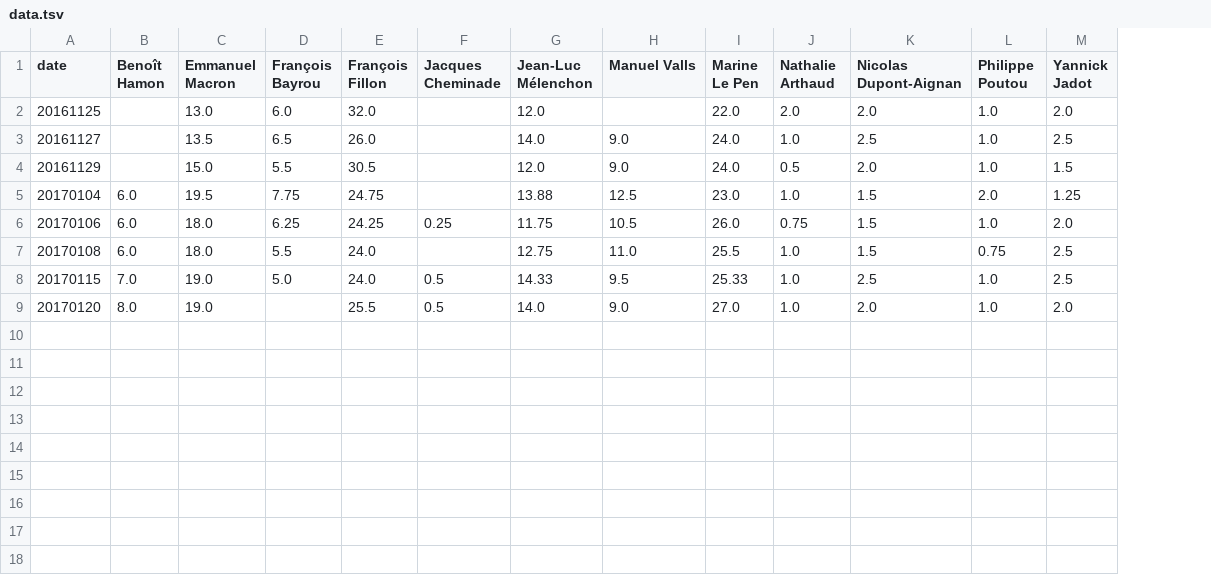
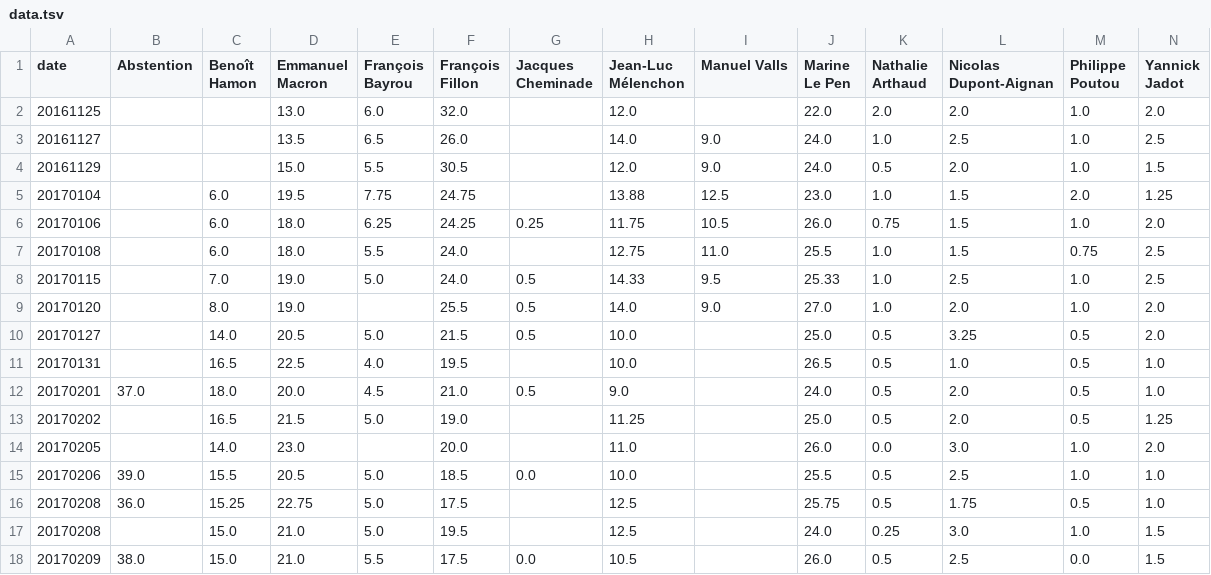
Before and after one commit to verycourt/Elections, a TSV file: sondages/data.tsv, drawn as a sheet; the diff names each change by its address in the sheet, - before the commit and + after, or states it on an @@ line.

```diff
--- a/sondages/data.tsv
+++ b/sondages/data.tsv
+column B (Abstention), empty
+row 10: 20170127 |  | 14.0 | 20.5 | 5.0 | 21.5 | 0.5 | 10.0 |  | 25.0 | 0.5 | 3.25 | 0.5 | 2.0
+row 11: 20170131 |  | 16.5 | 22.5 | 4.0 | 19.5 |  | 10.0 |  | 26.5 | 0.5 | 1.0 | 0.5 | 1.0
+row 12: 20170201 | 37.0 | 18.0 | 20.0 | 4.5 | 21.0 | 0.5 | 9.0 |  | 24.0 | 0.5 | 2.0 | 0.5 | 1.0
+row 13: 20170202 |  | 16.5 | 21.5 | 5.0 | 19.0 |  | 11.25 |  | 25.0 | 0.5 | 2.0 | 0.5 | 1.25
+row 14: 20170205 |  | 14.0 | 23.0 |  | 20.0 |  | 11.0 |  | 26.0 | 0.0 | 3.0 | 1.0 | 2.0
+row 15: 20170206 | 39.0 | 15.5 | 20.5 | 5.0 | 18.5 | 0.0 | 10.0 |  | 25.5 | 0.5 | 2.5 | 1.0 | 1.0
+row 16: 20170208 | 36.0 | 15.25 | 22.75 | 5.0 | 17.5 |  | 12.5 |  | 25.75 | 0.5 | 1.75 | 0.5 | 1.0
+row 17: 20170208 |  | 15.0 | 21.0 | 5.0 | 19.5 |  | 12.5 |  | 24.0 | 0.25 | 3.0 | 1.0 | 1.5
+row 18: 20170209 | 38.0 | 15.0 | 21.0 | 5.5 | 17.5 | 0.0 | 10.5 |  | 26.0 | 0.5 | 2.5 | 0.0 | 1.5
```
Also changed, not shown: 5 other files.
